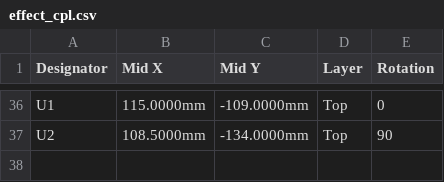
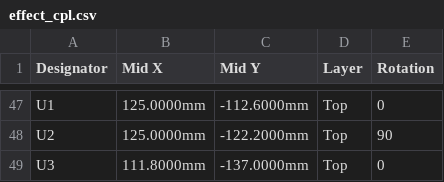
Before and after one commit to pkesso/ythr_pcb, a CSV file: effect/effect_cpl.csv, drawn as a sheet; only a part is shown, gaps mark what is left out; addresses are those after the commit; the diff covers the shown part only; the diff names each change by its address in the sheet, - before the commit and + after, or states it on an @@ line.

```diff
--- a/effect/effect_cpl.csv
+++ b/effect/effect_cpl.csv
-B47 (Mid X): 115.0000mm
+B47 (Mid X): 125.0000mm
-C47 (Mid Y): -109.0000mm
+C47 (Mid Y): -112.6000mm
-B48 (Mid X): 108.5000mm
+B48 (Mid X): 125.0000mm
-C48 (Mid Y): -134.0000mm
+C48 (Mid Y): -122.2000mm
+row 49: U3 | 111.8000mm | -137.0000mm | Top | 0
```
Also changed, not shown: 12 added rows, 1 removed row and 65 edited cells elsewhere in this file, effect/effect_bom.csv, 25 other files.
